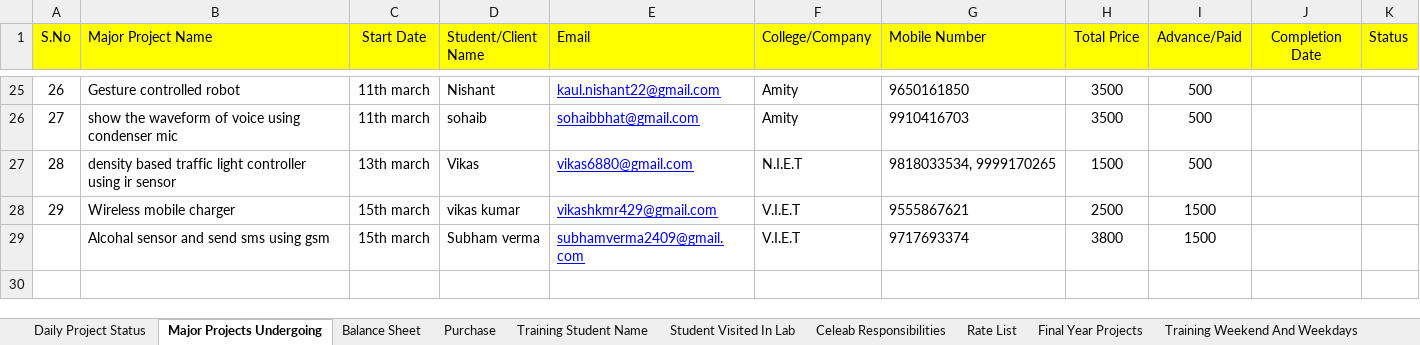
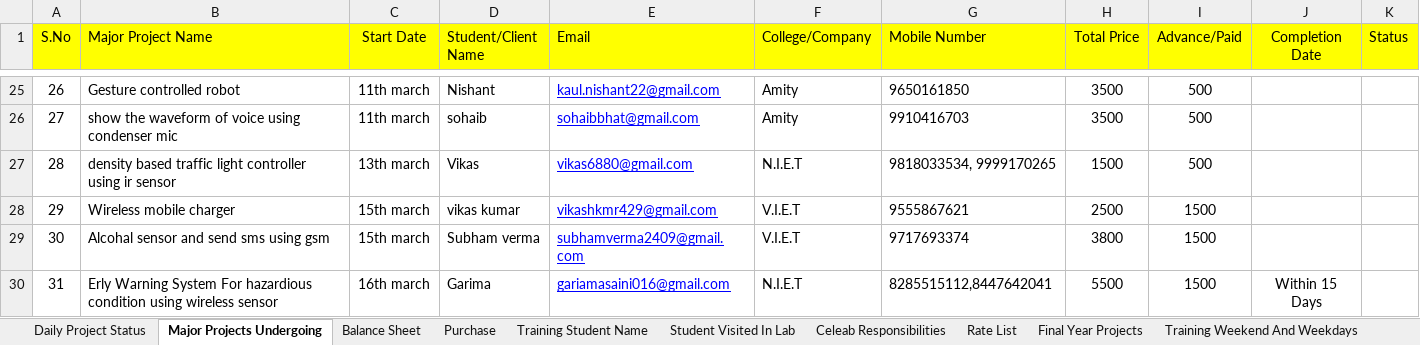
Before and after one commit to infocelab/embedded-projects, an Excel workbook: documents/training/daily_status.xlsx, sheet Major Projects Undergoing, drawn as a sheet; only a part is shown, gaps mark what is left out; values as stored, in another font and other column widths than the file's, no borders; the diff names each change by its address in the sheet, - before the commit and + after, or states it on an @@ line.

Commit message:
updated

```diff
--- a/documents/training/daily_status.xlsx (sheet Major Projects Undergoing)
+++ b/documents/training/daily_status.xlsx (sheet Major Projects Undergoing)
-A29 (S.No): (empty)
+A29 (S.No): 30
+row 30: 31 | Erly Warning System For hazardious condition using wireless sensor | 16th march | Garima | gariamasaini016@gmail.com | N.I.E.T | 8285515112,8447642041 | 5500 | 1500 | Within 15 Days
```
Also changed, not shown: charts or pictures.
